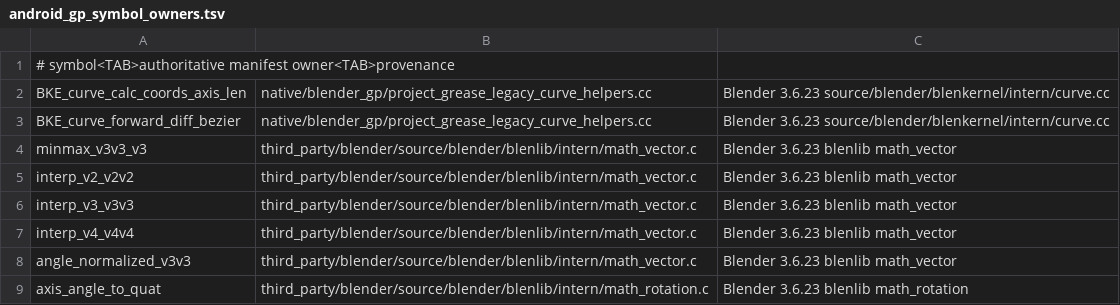
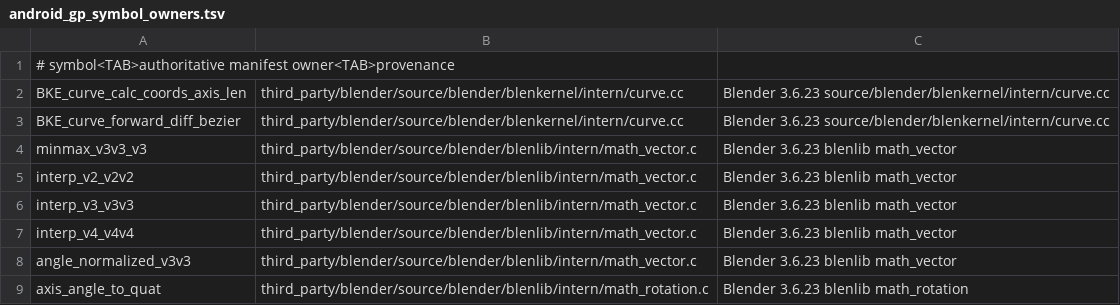
Before and after one commit to smitnk/Project-greas, a TSV file: native/blender_gp/android_gp_symbol_owners.tsv, drawn as a sheet; only a part is shown.

```diff
--- a/native/blender_gp/android_gp_symbol_owners.tsv
+++ b/native/blender_gp/android_gp_symbol_owners.tsv
@@ -1,4 +1,4 @@
 # symbol<TAB>authoritative manifest owner<TAB>provenance
-BKE_curve_calc_coords_axis_len	native/blender_gp/project_grease_legacy_curve_helpers.cc	Blender 3.6.23 source/blender/blenkernel/intern/curve.cc
-BKE_curve_forward_diff_bezier	native/blender_gp/project_grease_legacy_curve_helpers.cc	Blender 3.6.23 source/blender/blenkernel/intern/curve.cc
+BKE_curve_calc_coords_axis_len	third_party/blender/source/blender/blenkernel/intern/curve.cc	Blender 3.6.23 source/blender/blenkernel/intern/curve.cc
+BKE_curve_forward_diff_bezier	third_party/blender/source/blender/blenkernel/intern/curve.cc	Blender 3.6.23 source/blender/blenkernel/intern/curve.cc
 minmax_v3v3_v3	third_party/blender/source/blender/blenlib/intern/math_vector.c	Blender 3.6.23 blenlib math_vector
```
